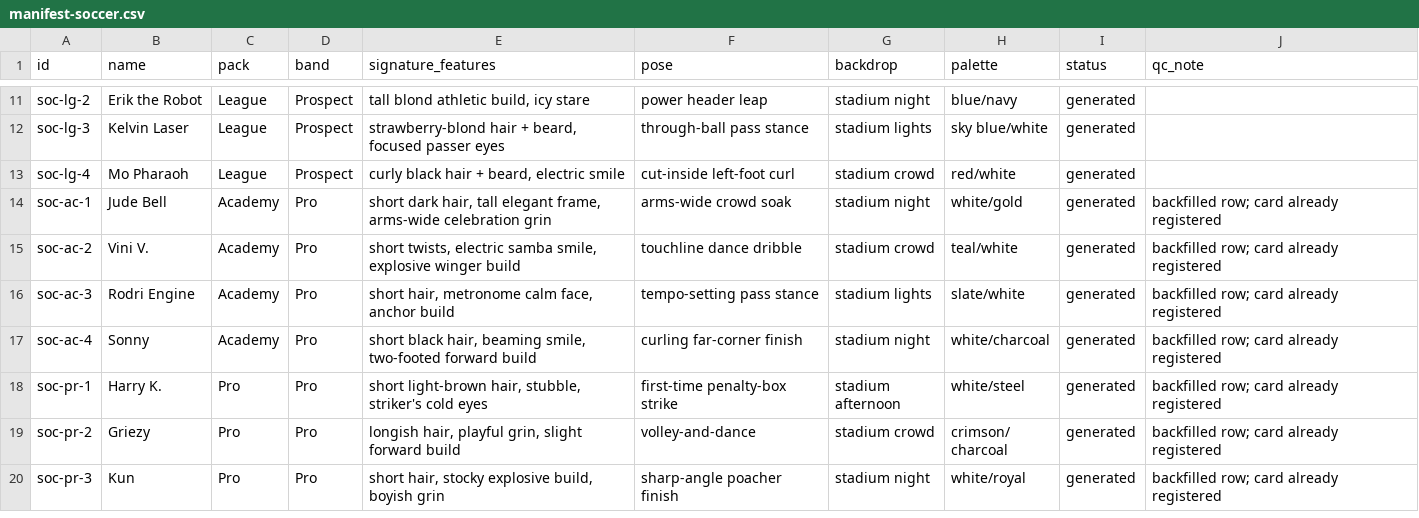
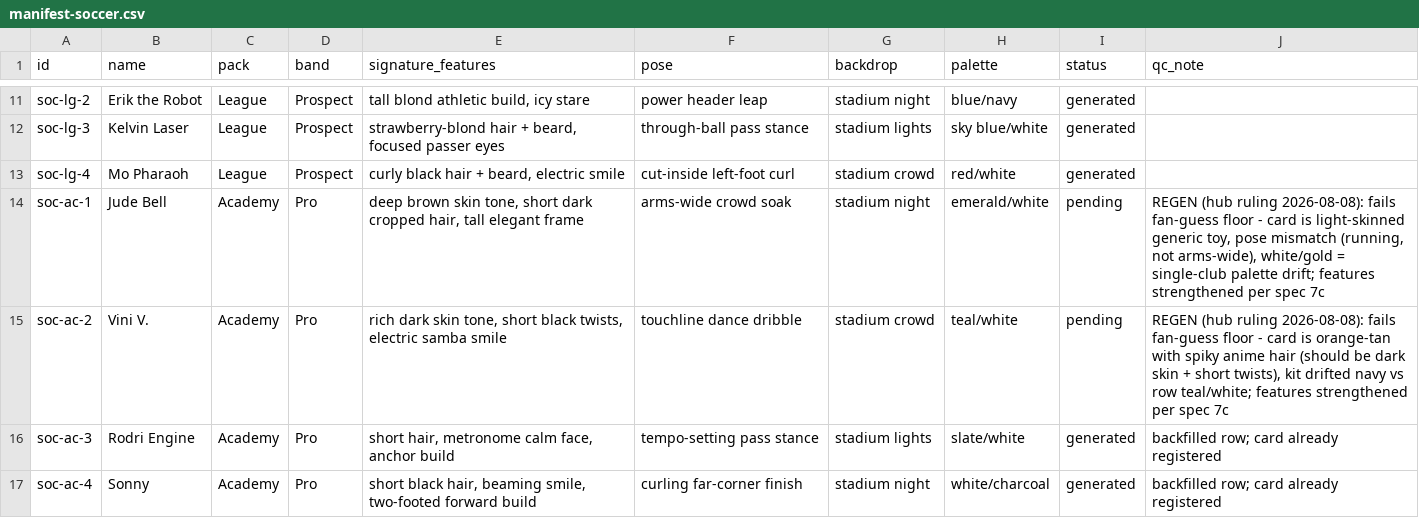
Before and after one commit to yelnurk123/sports-cards-factory, a CSV file: manifests/manifest-soccer.csv, drawn as a sheet; only a part is shown, gaps mark what is left out; the shorter side is filled out with more unchanged rows.

Commit message:
hub: Jude Bell + Vini V. ruled REGEN - both fail the fan-guess floor (wrong skin tone/hair, pose + palette mismatches); features strengthened per spec 7c

```diff
--- a/manifests/manifest-soccer.csv
+++ b/manifests/manifest-soccer.csv
@@ -13,4 +13,4 @@ soc-lg-3,Kelvin Laser,League,Prospect,"strawberry-blond hair + beard, focused pa
 soc-lg-4,Mo Pharaoh,League,Prospect,"curly black hair + beard, electric smile",cut-inside left-foot curl,stadium crowd,red/white,generated,
-soc-ac-1,Jude Bell,Academy,Pro,"short dark hair, tall elegant frame, arms-wide celebration grin",arms-wide crowd soak,stadium night,white/gold,generated,"backfilled row; card already registered"
-soc-ac-2,Vini V.,Academy,Pro,"short twists, electric samba smile, explosive winger build",touchline dance dribble,stadium crowd,teal/white,generated,"backfilled row; card already registered"
+soc-ac-1,Jude Bell,Academy,Pro,"deep brown skin tone, short dark cropped hair, tall elegant frame",arms-wide crowd soak,stadium night,emerald/white,pending,"REGEN (hub ruling 2026-08-08): fails fan-guess floor - card is light-skinned generic toy, pose mismatch (running, not arms-wide), white/gold = single-club palette drift; features strengthened per spec 7c"
+soc-ac-2,Vini V.,Academy,Pro,"rich dark skin tone, short black twists, electric samba smile",touchline dance dribble,stadium crowd,teal/white,pending,"REGEN (hub ruling 2026-08-08): fails fan-guess floor - card is orange-tan with spiky anime hair (should be dark skin + short twists), kit drifted navy vs row teal/white; features strengthened per spec 7c"
 soc-ac-3,Rodri Engine,Academy,Pro,"short hair, metronome calm face, anchor build",tempo-setting pass stance,stadium lights,slate/white,generated,"backfilled row; card already registered"
```
